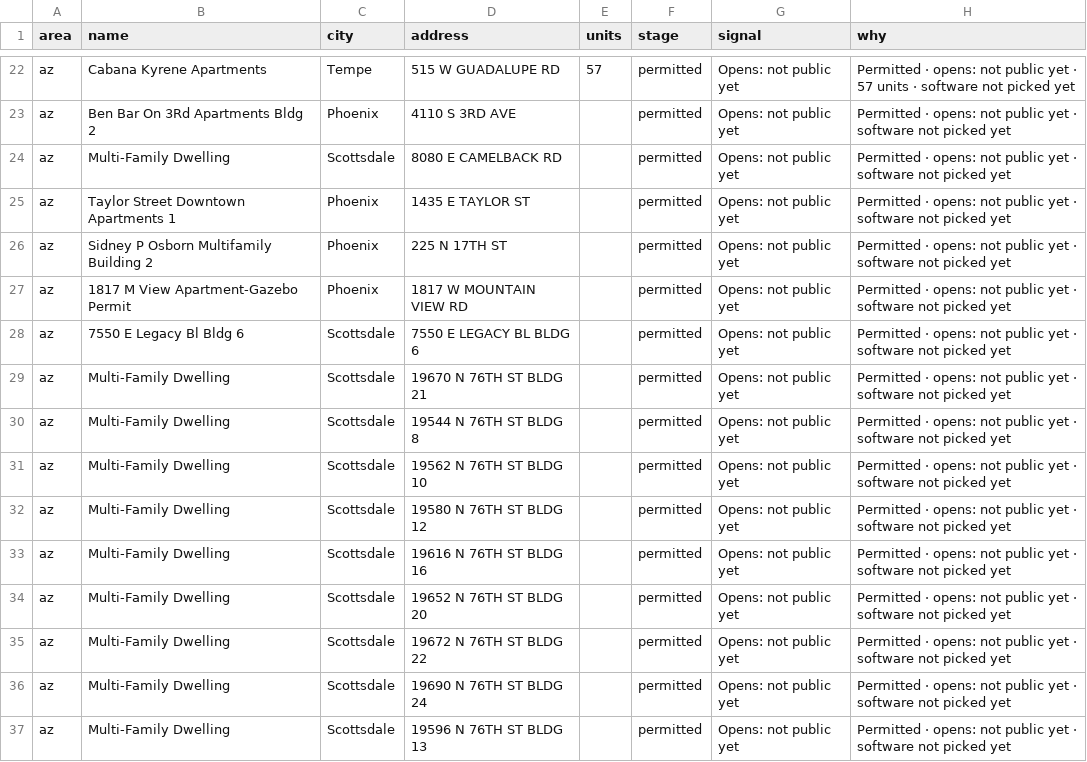
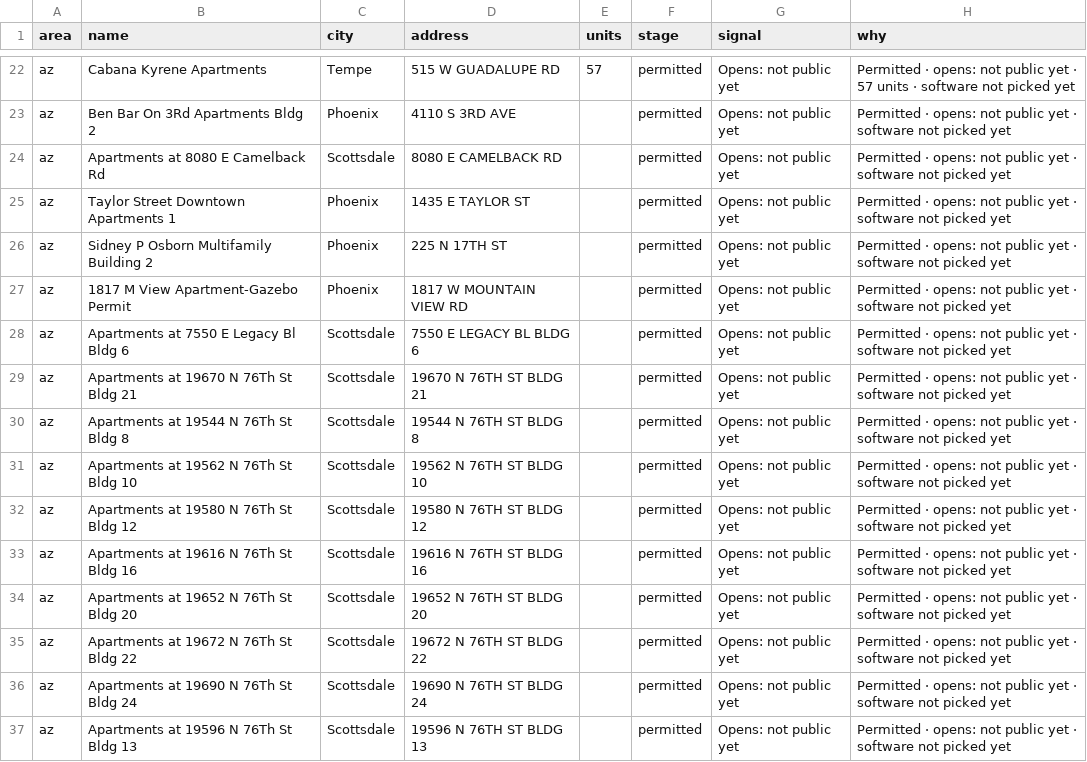
Before and after one commit to Pu11en/realpage, a CSV file: propertystack/data/az/chat-leads.csv, drawn as a sheet; only a part is shown, gaps mark what is left out; the diff covers the shown part only; the diff names each change by its address in the sheet, - before the commit and + after, or states it on an @@ line.

```diff
--- a/propertystack/data/az/chat-leads.csv
+++ b/propertystack/data/az/chat-leads.csv
-B24 (name): Multi-Family Dwelling
+B24 (name): Apartments at 8080 E Camelback Rd
-B28 (name): 7550 E Legacy Bl Bldg 6
+B28 (name): Apartments at 7550 E Legacy Bl Bldg 6
-B29 (name): Multi-Family Dwelling
+B29 (name): Apartments at 19670 N 76Th St Bldg 21
-B30 (name): Multi-Family Dwelling
+B30 (name): Apartments at 19544 N 76Th St Bldg 8
-B31 (name): Multi-Family Dwelling
+B31 (name): Apartments at 19562 N 76Th St Bldg 10
-B32 (name): Multi-Family Dwelling
+B32 (name): Apartments at 19580 N 76Th St Bldg 12
-B33 (name): Multi-Family Dwelling
+B33 (name): Apartments at 19616 N 76Th St Bldg 16
-B34 (name): Multi-Family Dwelling
+B34 (name): Apartments at 19652 N 76Th St Bldg 20
-B35 (name): Multi-Family Dwelling
+B35 (name): Apartments at 19672 N 76Th St Bldg 22
-B36 (name): Multi-Family Dwelling
+B36 (name): Apartments at 19690 N 76Th St Bldg 24
-B37 (name): Multi-Family Dwelling
+B37 (name): Apartments at 19596 N 76Th St Bldg 13
```
Also changed, not shown: 35 edited cells elsewhere in this file, propertystack/data/tx/chat-leads.csv, 14 other files.
